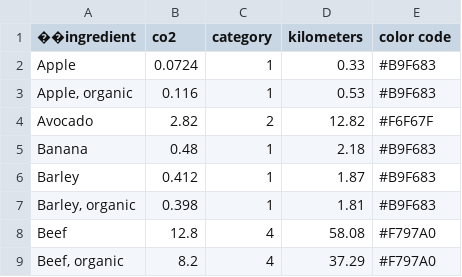
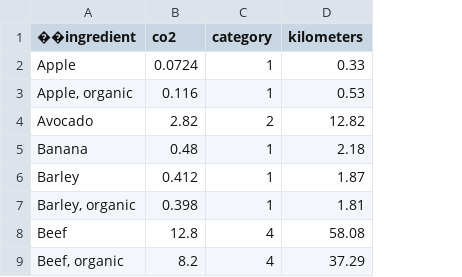
Before and after one commit to ernagoudt/food, a CSV file: docs/ingredients.csv, drawn as a sheet; only a part is shown; the diff names each change by its address in the sheet, - before the commit and + after, or states it on an @@ line.

```diff
--- a/docs/ingredients.csv
+++ b/docs/ingredients.csv
-column E (color code), rows 2-9: #B9F683 | #B9F683 | #F6F67F | #B9F683 | #B9F683 | #B9F683 | #F797A0 | #F797A0
```
Also changed, not shown: docs - backup/ingredients.csv, 7 other files.
